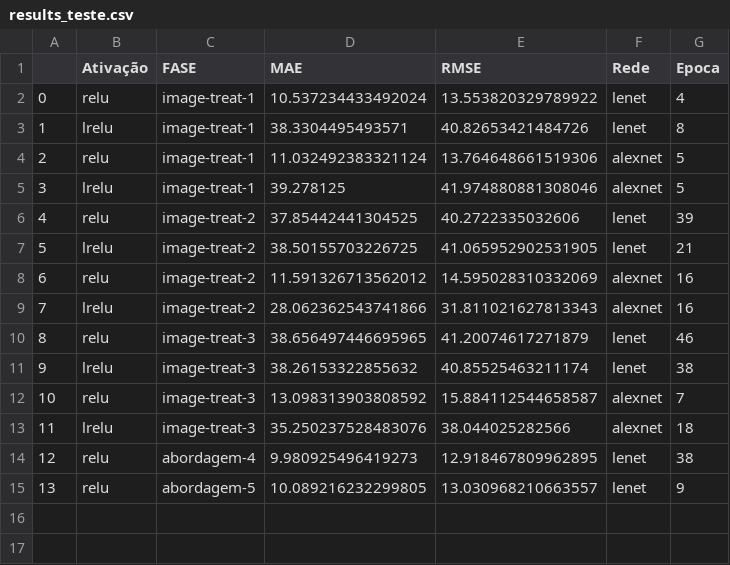
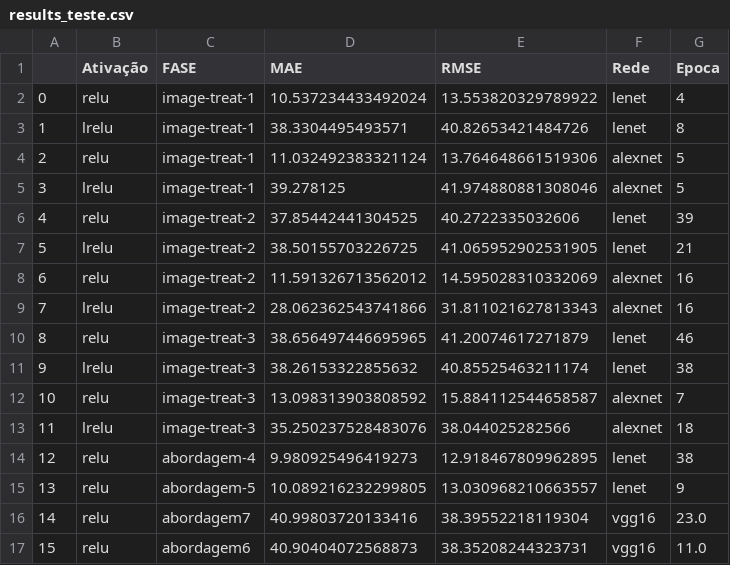
Before and after one commit to NicoliAraujo/tcc-code, a CSV file: graficos/results_teste.csv, drawn as a sheet; the diff names each change by its address in the sheet, - before the commit and + after, or states it on an @@ line.

```diff
--- a/graficos/results_teste.csv
+++ b/graficos/results_teste.csv
+row 16: 14 | relu | abordagem7 | 40.99803720133416 | 38.39552218119304 | vgg16 | 23.0
+row 17: 15 | relu | abordagem6 | 40.90404072568873 | 38.35208244323731 | vgg16 | 11.0
```
Also changed, not shown: 5 other files.
